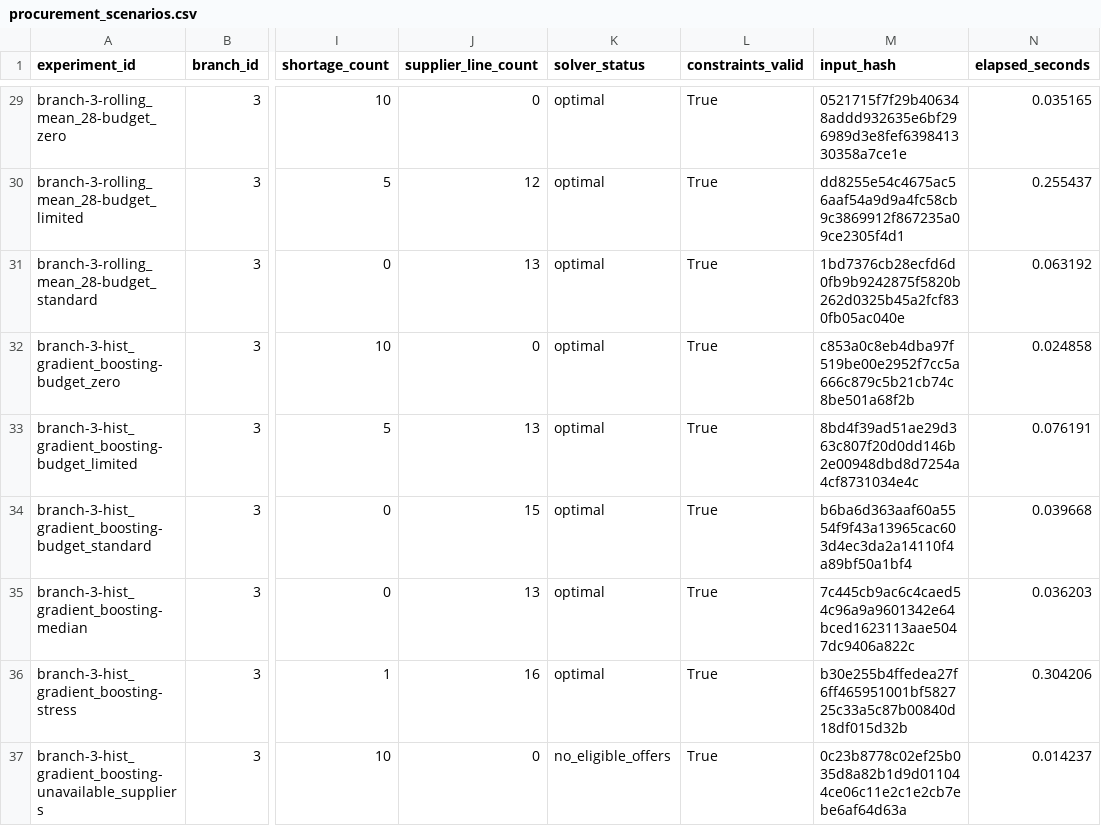
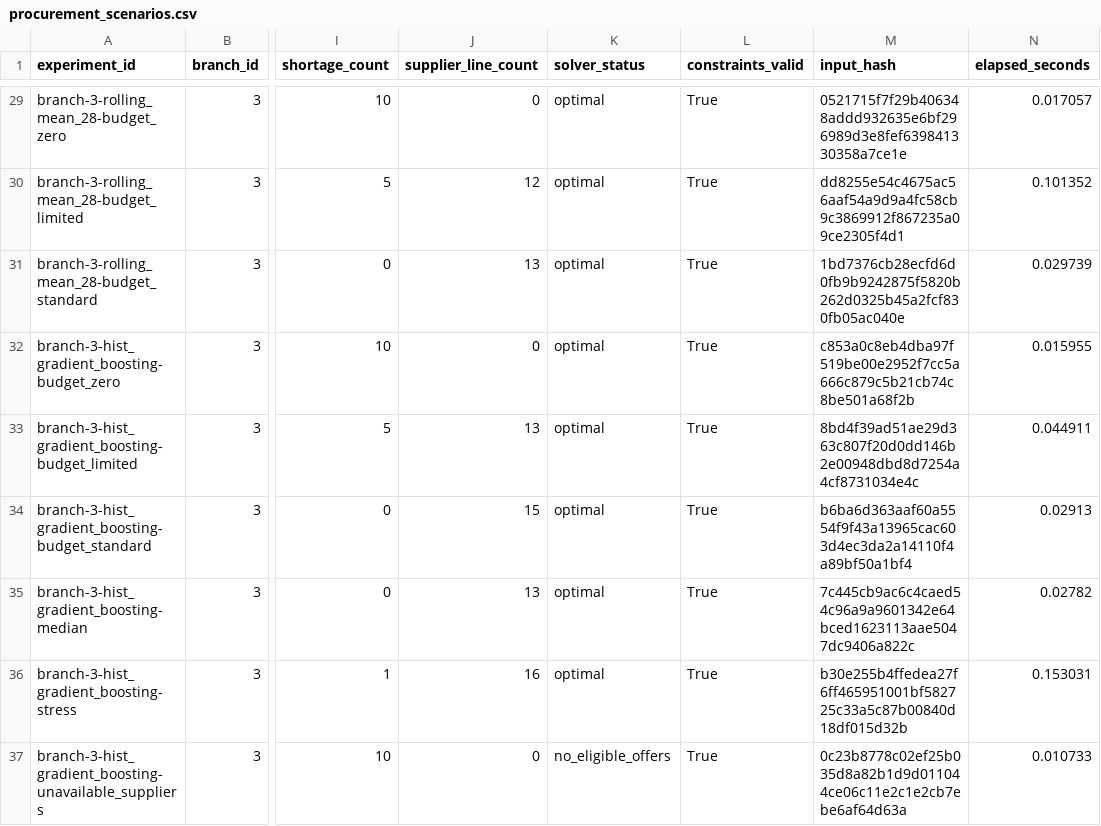
Before and after one commit to bltangenss/asboljam-diploma, a CSV file: artifacts/research/procurement_scenarios.csv, drawn as a sheet; only a part is shown, gaps mark what is left out; the diff covers the shown part only; the diff names each change by its address in the sheet, - before the commit and + after, or states it on an @@ line.

```diff
--- a/artifacts/research/procurement_scenarios.csv
+++ b/artifacts/research/procurement_scenarios.csv
-N29 (elapsed_seconds): 0.035165
+N29 (elapsed_seconds): 0.017057
-N30 (elapsed_seconds): 0.255437
+N30 (elapsed_seconds): 0.101352
-N31 (elapsed_seconds): 0.063192
+N31 (elapsed_seconds): 0.029739
-N32 (elapsed_seconds): 0.024858
+N32 (elapsed_seconds): 0.015955
-N33 (elapsed_seconds): 0.076191
+N33 (elapsed_seconds): 0.044911
-N34 (elapsed_seconds): 0.039668
+N34 (elapsed_seconds): 0.02913
-N35 (elapsed_seconds): 0.036203
+N35 (elapsed_seconds): 0.02782
-N36 (elapsed_seconds): 0.304206
+N36 (elapsed_seconds): 0.153031
-N37 (elapsed_seconds): 0.014237
+N37 (elapsed_seconds): 0.010733
```
Also changed, not shown: 27 edited cells elsewhere in this file, data/kz/data_dictionary.csv, 35 other files.
